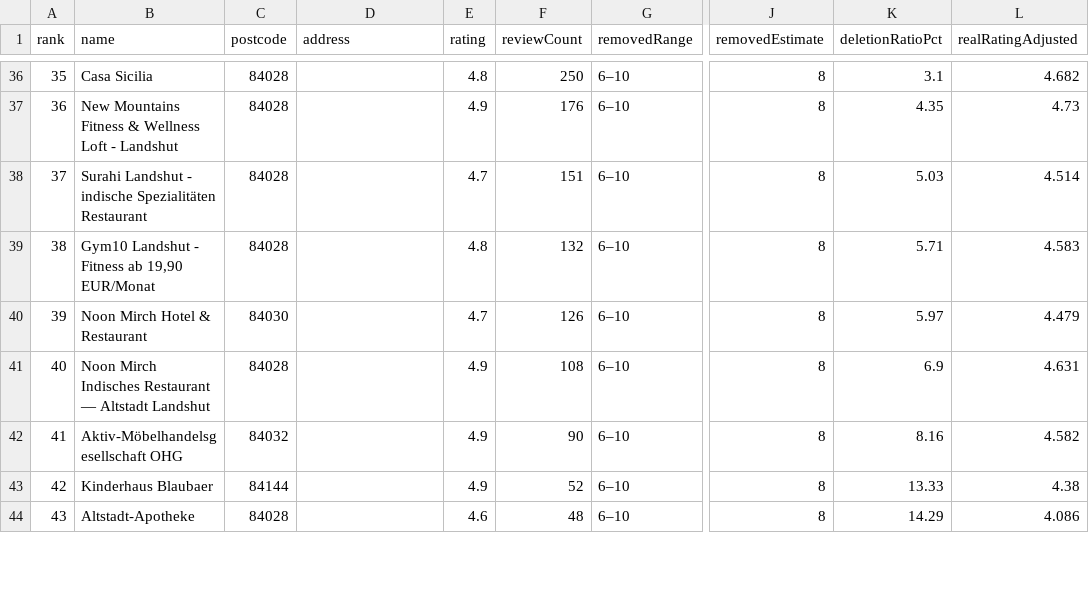
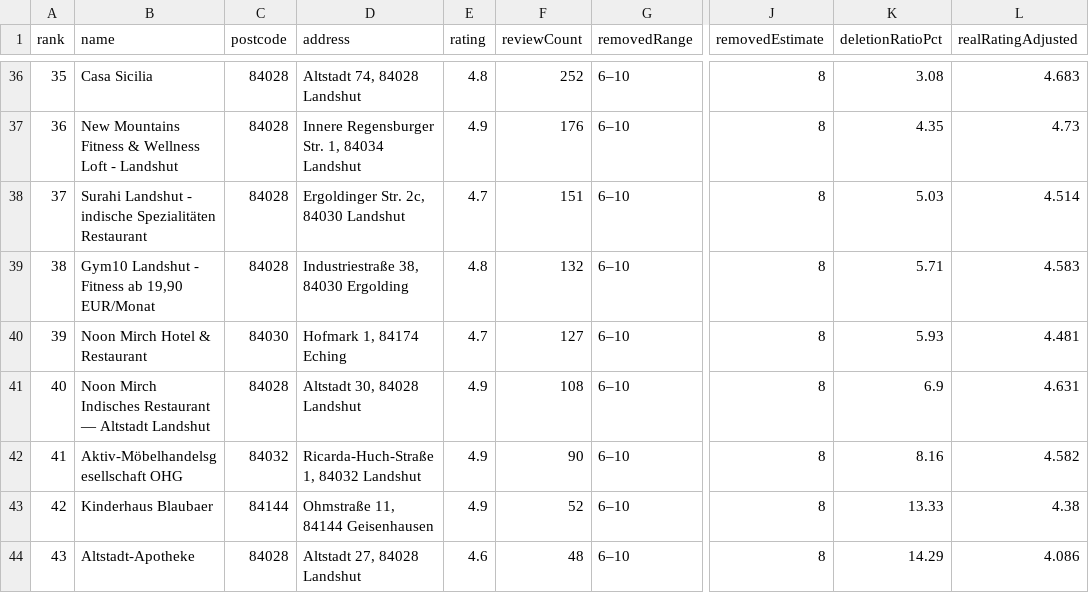
Before and after one commit to nekronomekron/landshut-maps-review-removals, a CSV file: charts/nuernberg_most_removed.csv, drawn as a sheet; only a part is shown, gaps mark what is left out; the diff covers the shown part only; the diff names each change by its address in the sheet, - before the commit and + after, or states it on an @@ line.

```diff
--- a/charts/nuernberg_most_removed.csv
+++ b/charts/nuernberg_most_removed.csv
-D36 (address): (empty)
+D36 (address): Altstadt 74, 84028 Landshut
-F36 (reviewCount): 250
+F36 (reviewCount): 252
-K36 (deletionRatioPct): 3.1
+K36 (deletionRatioPct): 3.08
-L36 (realRatingAdjusted): 4.682
+L36 (realRatingAdjusted): 4.683
-D37 (address): (empty)
+D37 (address): Innere Regensburger Str. 1, 84034 Landshut
-D38 (address): (empty)
+D38 (address): Ergoldinger Str. 2c, 84030 Landshut
-D39 (address): (empty)
+D39 (address): Industriestraße 38, 84030 Ergolding
-D40 (address): (empty)
+D40 (address): Hofmark 1, 84174 Eching
-F40 (reviewCount): 126
+F40 (reviewCount): 127
-K40 (deletionRatioPct): 5.97
+K40 (deletionRatioPct): 5.93
-L40 (realRatingAdjusted): 4.479
+L40 (realRatingAdjusted): 4.481
-D41 (address): (empty)
+D41 (address): Altstadt 30, 84028 Landshut
-D42 (address): (empty)
+D42 (address): Ricarda-Huch-Straße 1, 84032 Landshut
-D43 (address): (empty)
+D43 (address): Ohmstraße 11, 84144 Geisenhausen
-D44 (address): (empty)
+D44 (address): Altstadt 27, 84028 Landshut
```
Also changed, not shown: 144 edited cells elsewhere in this file, 21 other files.
